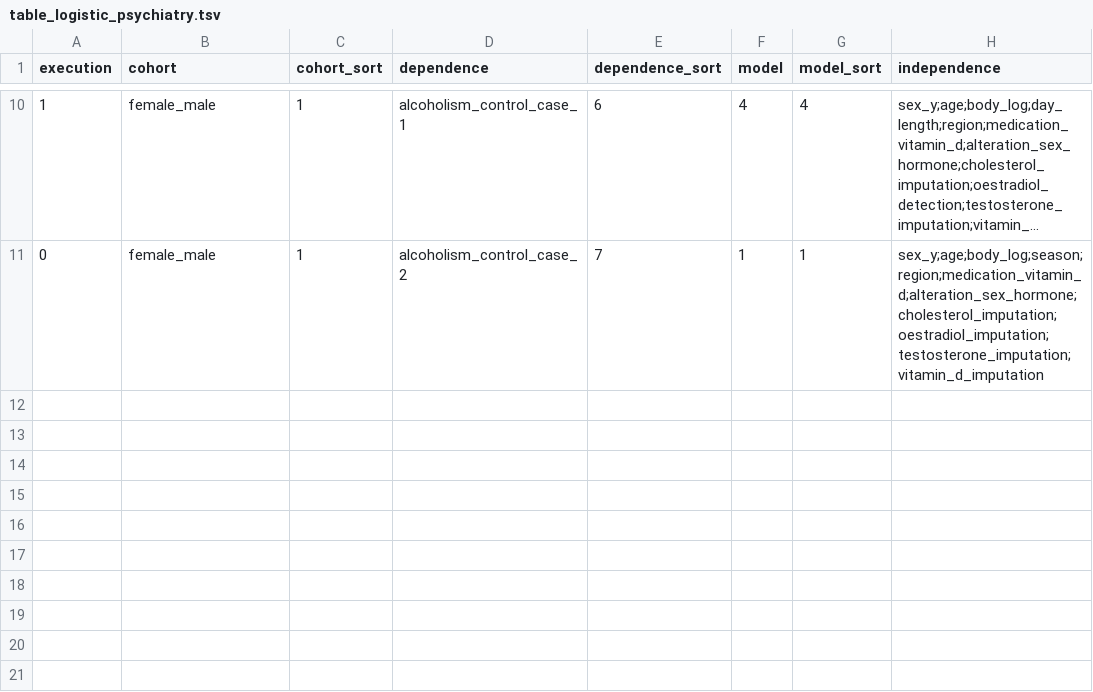
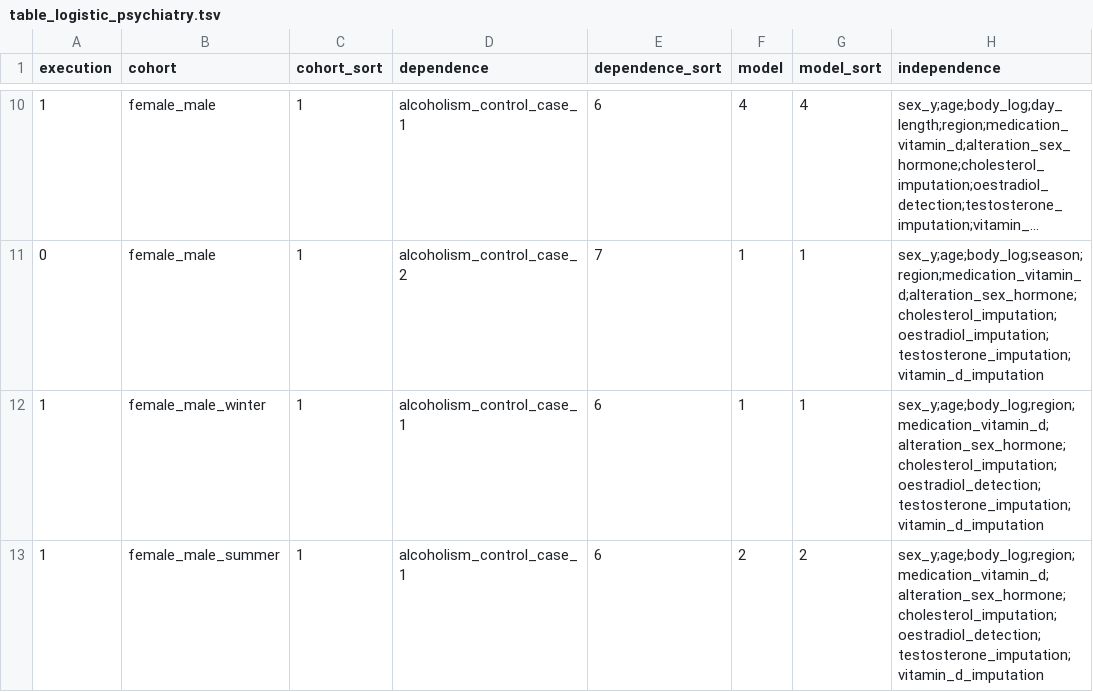
Before and after one commit to tcameronwaller/uk_biobank, a TSV file: parameters/regression_cohorts_models/table_logistic_psychiatry.tsv, drawn as a sheet; only a part is shown, gaps mark what is left out; long unchanged cells end in ….

Commit message:
regression models

```diff
--- a/parameters/regression_cohorts_models/table_logistic_psychiatry.tsv
+++ b/parameters/regression_cohorts_models/table_logistic_psychiatry.tsv
@@ -11 +11,3 @@ execution	cohort	cohort_sort	dependence	dependence_sort	model	model_sort	indepen
 0	female_male	1	alcoholism_control_case_2	7	1	1	sex_y;age;body_log;season;region;medication_vitamin_d;alteration_sex_hormone;cholesterol_imputation;oestradiol_imputation;testosterone_imputation;vitamin_d_imputation
+1	female_male_winter	1	alcoholism_control_case_1	6	1	1	sex_y;age;body_log;region;medication_vitamin_d;alteration_sex_hormone;cholesterol_imputation;oestradiol_detection;testosterone_imputation;vitamin_d_imputation
+1	female_male_summer	1	alcoholism_control_case_1	6	2	2	sex_y;age;body_log;region;medication_vitamin_d;alteration_sex_hormone;cholesterol_imputation;oestradiol_detection;testosterone_imputation;vitamin_d_imputation
```
Also changed, not shown: 2 other files.
